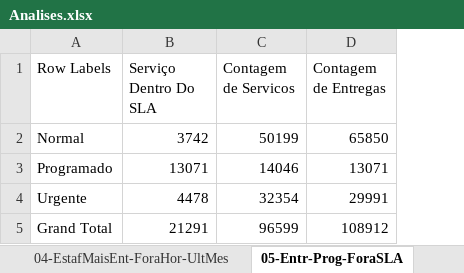
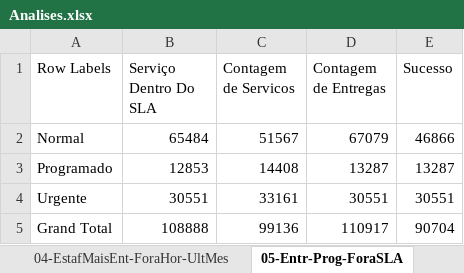
Before and after one commit to RASMiranda/com.isel.siad.sv1213.bit, an Excel workbook: #Excel/Analises.xlsx, sheet 05-Entr-Prog-ForaSLA, drawn as a sheet; values as stored, in another font and other column widths than the file's, no borders; the diff names each change by its address in the sheet, - before the commit and + after, or states it on an @@ line.

Commit message:
v0.1 calculo dentroDoSLA corrigido

```diff
--- a/#Excel/Analises.xlsx (sheet 05-Entr-Prog-ForaSLA)
+++ b/#Excel/Analises.xlsx (sheet 05-Entr-Prog-ForaSLA)
+column E (Sucesso), rows 2-5: 46866 | 13287 | 30551 | 90704
-B2 (Serviço Dentro Do SLA): 3742
+B2 (Serviço Dentro Do SLA): 65484
-C2 (Contagem de Servicos): 50199
+C2 (Contagem de Servicos): 51567
-D2 (Contagem de Entregas): 65850
+D2 (Contagem de Entregas): 67079
-B3 (Serviço Dentro Do SLA): 13071
+B3 (Serviço Dentro Do SLA): 12853
-C3 (Contagem de Servicos): 14046
+C3 (Contagem de Servicos): 14408
-D3 (Contagem de Entregas): 13071
+D3 (Contagem de Entregas): 13287
-B4 (Serviço Dentro Do SLA): 4478
+B4 (Serviço Dentro Do SLA): 30551
-C4 (Contagem de Servicos): 32354
+C4 (Contagem de Servicos): 33161
-D4 (Contagem de Entregas): 29991
+D4 (Contagem de Entregas): 30551
-B5 (Serviço Dentro Do SLA): 21291
+B5 (Serviço Dentro Do SLA): 108888
-C5 (Contagem de Servicos): 96599
+C5 (Contagem de Servicos): 99136
-D5 (Contagem de Entregas): 108912
+D5 (Contagem de Entregas): 110917
```
Also changed, not shown: sheet 03-CrescEnt-Urg-UltTri-Fact1.5K, sheet 04-EstafMaisEnt-ForaHor-UltMes, sheet 02-NumEntMed-Horas-UltMes, sheet 08-Fin-BalancoMensal, charts or pictures, 1 other file.
